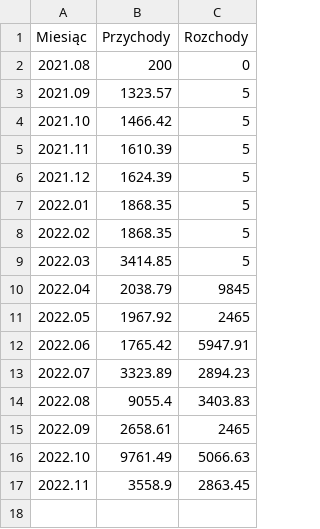
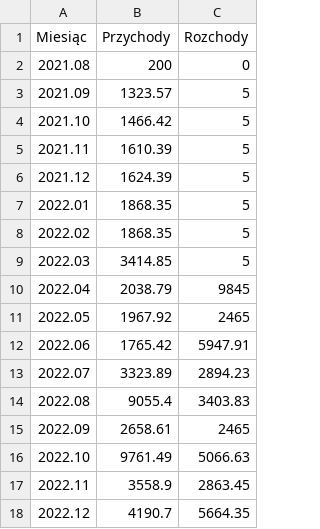
Before and after one commit to kinga-marszalkowska/hs3.pl, a CSV file: automation/finanse/finanse.csv, drawn as a sheet.

Commit message:
Update finanse.csv

```diff
--- a/automation/finanse/finanse.csv
+++ b/automation/finanse/finanse.csv
@@ -17 +17,2 @@ Miesiąc,Przychody,Rozchody
 2022.11,3558.9,2863.45
+2022.12,4190.7,5664.35
```
